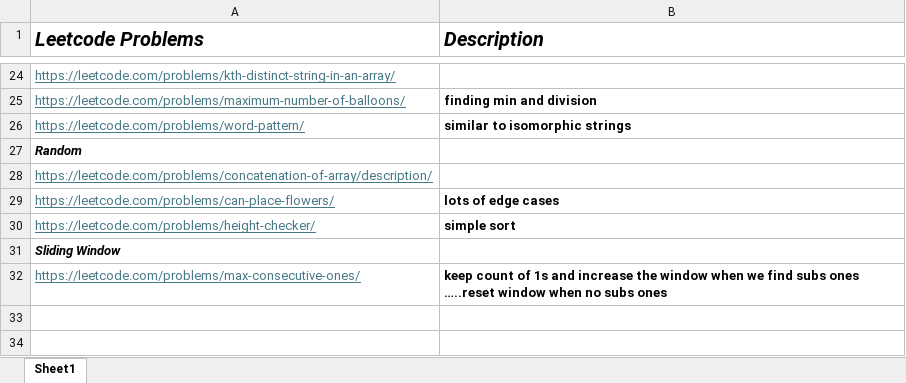
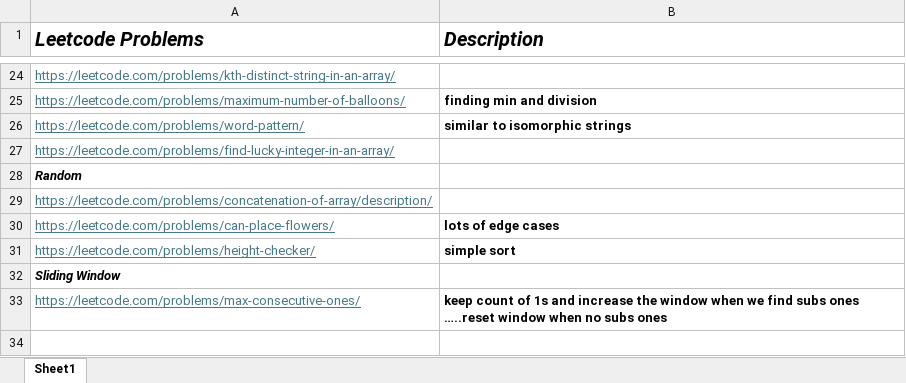
Before and after one commit to rahulbhagwat28/Leetcode-Solutions, an Excel workbook: LeetCode-Neetcode.xlsx, sheet Sheet1, drawn as a sheet; only a part is shown, gaps mark what is left out; the shorter side is filled out with more unchanged rows; values as stored, in another font and other column widths than the file's, no borders; the diff names each change by its address in the sheet, - before the commit and + after, or states it on an @@ line.

Commit message:
Leetcode problem

```diff
--- a/LeetCode-Neetcode.xlsx (sheet Sheet1)
+++ b/LeetCode-Neetcode.xlsx (sheet Sheet1)
+row 27: https://leetcode.com/problems/find-lucky-integer-in-an-array/
```
Also changed, not shown: 1 other file.
